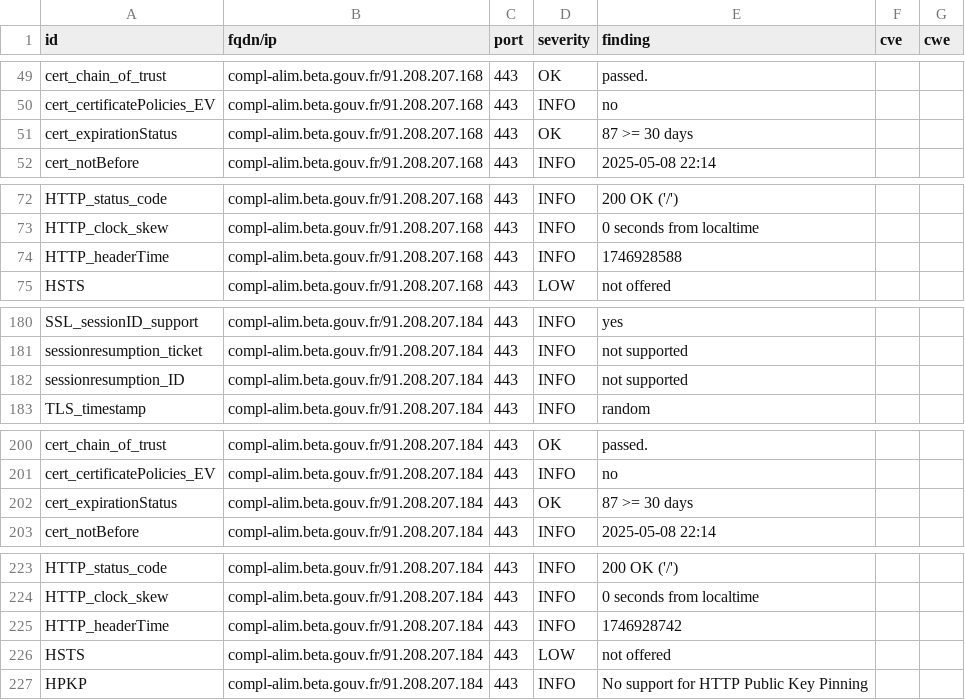
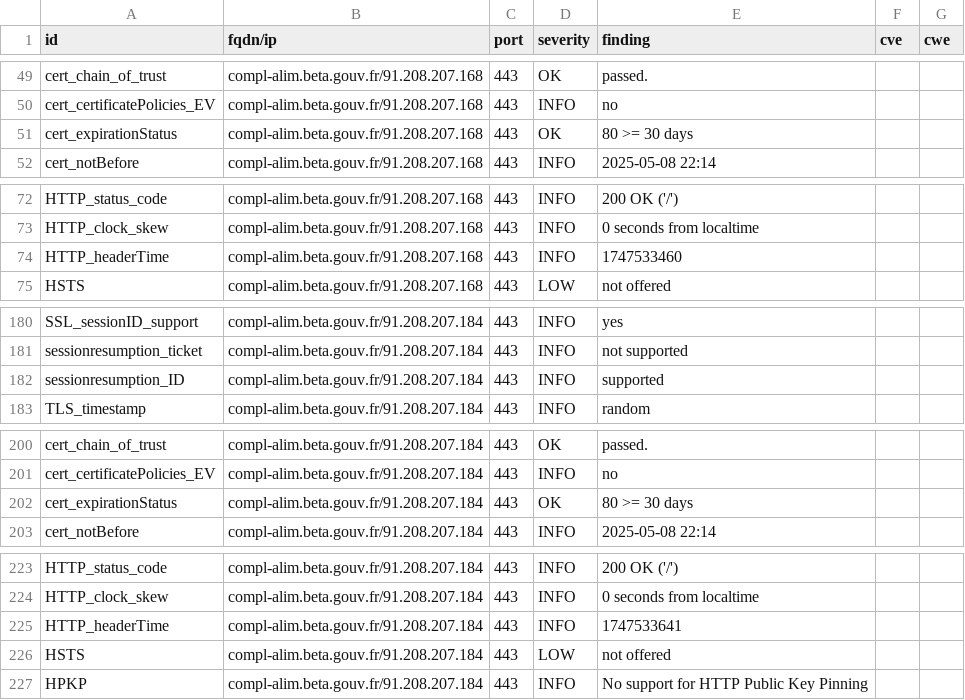
Before and after one commit to incubateur-agriculture/dashlord, a CSV file: results/aHR0cHM6Ly9jb21wbC1hbGltLmJldGEuZ291di5mcg==/testssl.csv, drawn as a sheet; only a part is shown, gaps mark what is left out.

```diff
--- a/results/aHR0cHM6Ly9jb21wbC1hbGltLmJldGEuZ291di5mcg==/testssl.csv
+++ b/results/aHR0cHM6Ly9jb21wbC1hbGltLmJldGEuZ291di5mcg==/testssl.csv
@@ -50,3 +50,3 @@
 "cert_certificatePolicies_EV","compl-alim.beta.gouv.fr/91.208.207.168","443","INFO","no","",""
-"cert_expirationStatus","compl-alim.beta.gouv.fr/91.208.207.168","443","OK","87 >= 30 days","",""
+"cert_expirationStatus","compl-alim.beta.gouv.fr/91.208.207.168","443","OK","80 >= 30 days","",""
 "cert_notBefore","compl-alim.beta.gouv.fr/91.208.207.168","443","INFO","2025-05-08 22:14","",""
@@ -73,3 +73,3 @@
 "HTTP_clock_skew","compl-alim.beta.gouv.fr/91.208.207.168","443","INFO","0 seconds from localtime","",""
-"HTTP_headerTime","compl-alim.beta.gouv.fr/91.208.207.168","443","INFO","1746928588","",""
+"HTTP_headerTime","compl-alim.beta.gouv.fr/91.208.207.168","443","INFO","1747533460","",""
 "HSTS","compl-alim.beta.gouv.fr/91.208.207.168","443","LOW","not offered","",""
@@ -181,3 +181,3 @@
 "sessionresumption_ticket","compl-alim.beta.gouv.fr/91.208.207.184","443","INFO","not supported","",""
-"sessionresumption_ID","compl-alim.beta.gouv.fr/91.208.207.184","443","INFO","not supported","",""
+"sessionresumption_ID","compl-alim.beta.gouv.fr/91.208.207.184","443","INFO","supported","",""
 "TLS_timestamp","compl-alim.beta.gouv.fr/91.208.207.184","443","INFO","random","",""
@@ -201,3 +201,3 @@
 "cert_certificatePolicies_EV","compl-alim.beta.gouv.fr/91.208.207.184","443","INFO","no","",""
-"cert_expirationStatus","compl-alim.beta.gouv.fr/91.208.207.184","443","OK","87 >= 30 days","",""
+"cert_expirationStatus","compl-alim.beta.gouv.fr/91.208.207.184","443","OK","80 >= 30 days","",""
 "cert_notBefore","compl-alim.beta.gouv.fr/91.208.207.184","443","INFO","2025-05-08 22:14","",""
@@ -224,3 +224,3 @@
 "HTTP_clock_skew","compl-alim.beta.gouv.fr/91.208.207.184","443","INFO","0 seconds from localtime","",""
-"HTTP_headerTime","compl-alim.beta.gouv.fr/91.208.207.184","443","INFO","1746928742","",""
+"HTTP_headerTime","compl-alim.beta.gouv.fr/91.208.207.184","443","INFO","1747533641","",""
 "HSTS","compl-alim.beta.gouv.fr/91.208.207.184","443","LOW","not offered","",""
```
Also changed, not shown: 16 other files.
